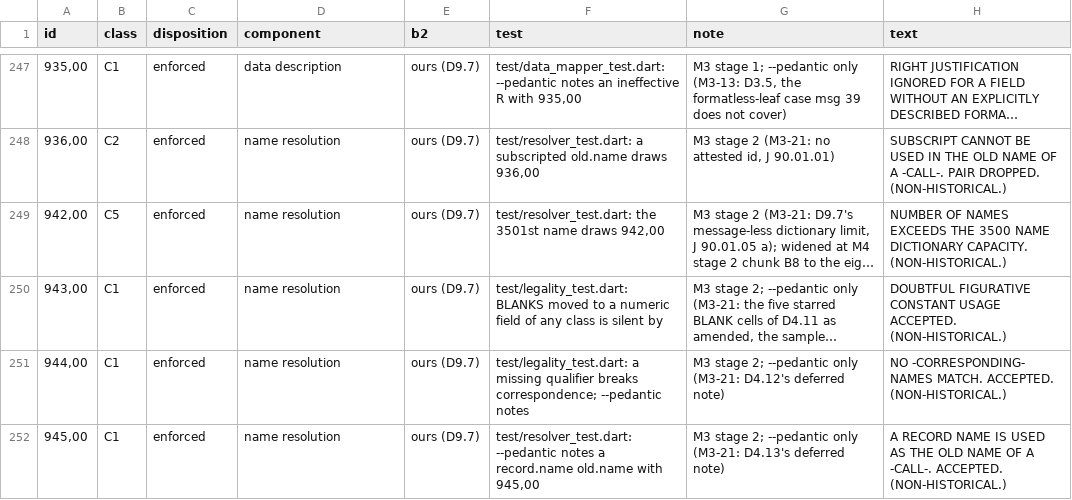
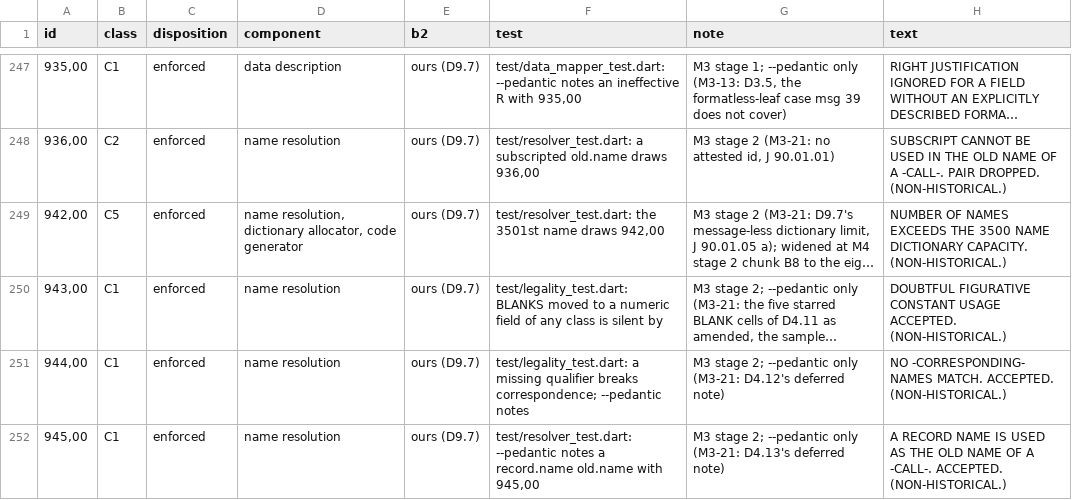
Before and after one commit to Screendead/comtran-compiler, a TSV file: docs/design/message-checklist.tsv, drawn as a sheet; only a part is shown, gaps mark what is left out; long unchanged cells end in …; the diff names each change by its address in the sheet, - before the commit and + after, or states it on an @@ line.

```diff
--- a/docs/design/message-checklist.tsv
+++ b/docs/design/message-checklist.tsv
-D249 (component): name resolution
+D249 (component): name resolution, dictionary allocator, code generator
```
Also changed, not shown: 3 other files.
